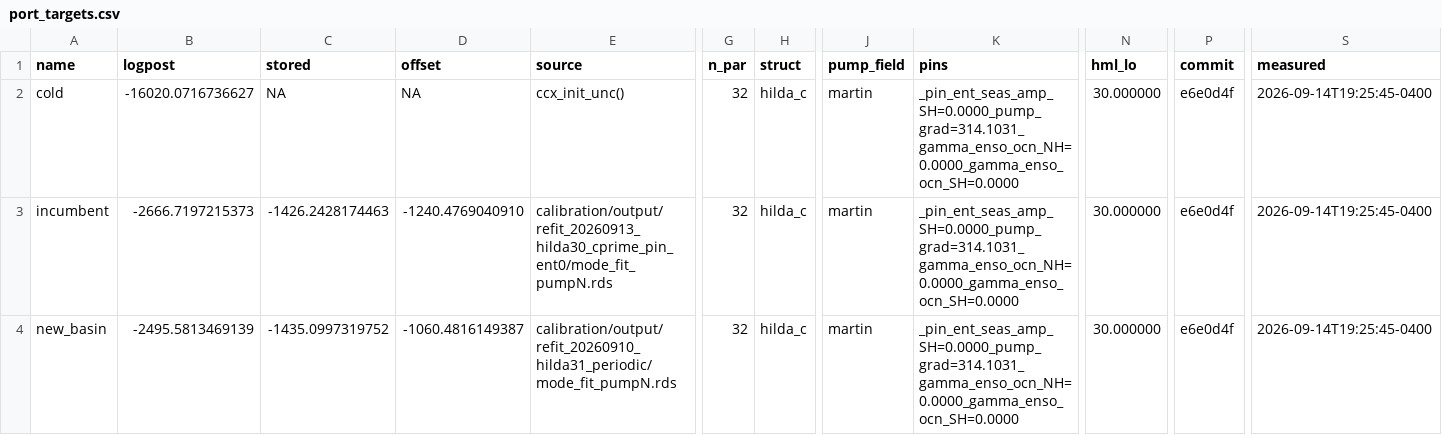
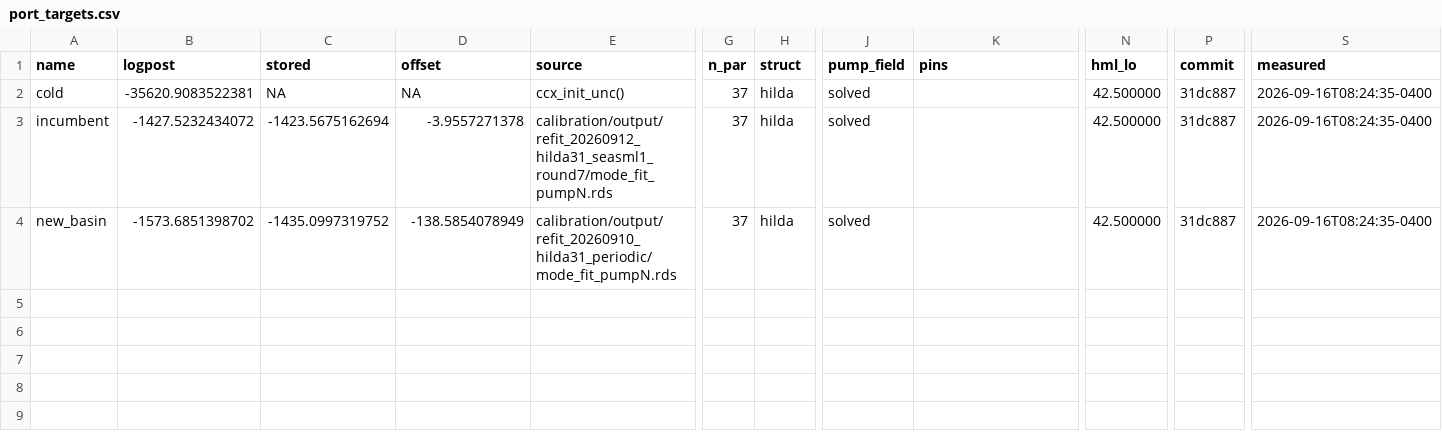
Before and after one commit to msarofim/CarbonCycleEmulator, a CSV file: calibration/torch/port_targets.csv, drawn as a sheet; only a part is shown, gaps mark what is left out; the diff names each change by its address in the sheet, - before the commit and + after, or states it on an @@ line.

```diff
--- a/calibration/torch/port_targets.csv
+++ b/calibration/torch/port_targets.csv
-B2 (logpost): -16020.0716736627
+B2 (logpost): -35620.9083522381
-G2:G4 (n_par): 32
+G2:G4 (n_par): 37
-H2:H4 (struct): hilda_c
+H2:H4 (struct): hilda
-J2:J4 (pump_field): martin
+J2:J4 (pump_field): solved
-K2:K4 (pins): _pin_ent_seas_amp_SH=0.0000_pump_grad=314.1031_gamma_enso_ocn_NH=0.0000_gamma_enso_ocn_SH=0.0000
+K2:K4 (pins): (empty)
-N2:N4 (hml_lo): 30.000000
+N2:N4 (hml_lo): 42.500000
-P2:P4 (commit): e6e0d4f
+P2:P4 (commit): 31dc887
-S2:S4 (measured): 2026-09-14T19:25:45-0400
+S2:S4 (measured): 2026-09-16T08:24:35-0400
-B3 (logpost): -2666.7197215373
+B3 (logpost): -1427.5232434072
-C3 (stored): -1426.2428174463
+C3 (stored): -1423.5675162694
-D3 (offset): -1240.4769040910
+D3 (offset): -3.9557271378
-E3 (source): calibration/output/refit_20260913_hilda30_cprime_pin_ent0/mode_fit_pumpN.rds
+E3 (source): calibration/output/refit_20260912_hilda31_seasml1_round7/mode_fit_pumpN.rds
-B4 (logpost): -2495.5813469139
+B4 (logpost): -1573.6851398702
-D4 (offset): -1060.4816149387
+D4 (offset): -138.5854078949
```
Also changed, not shown: 13 other files.
